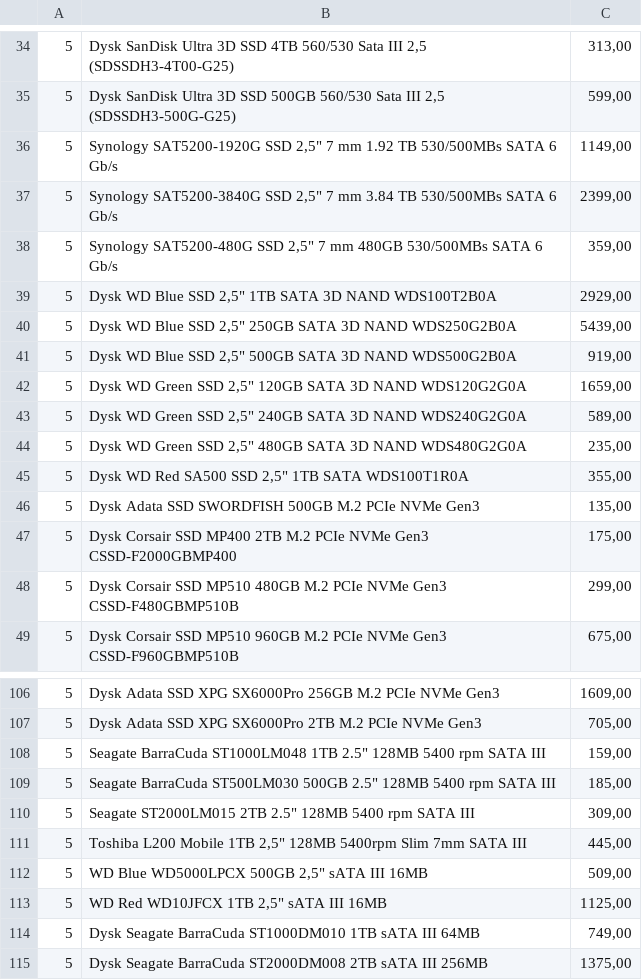
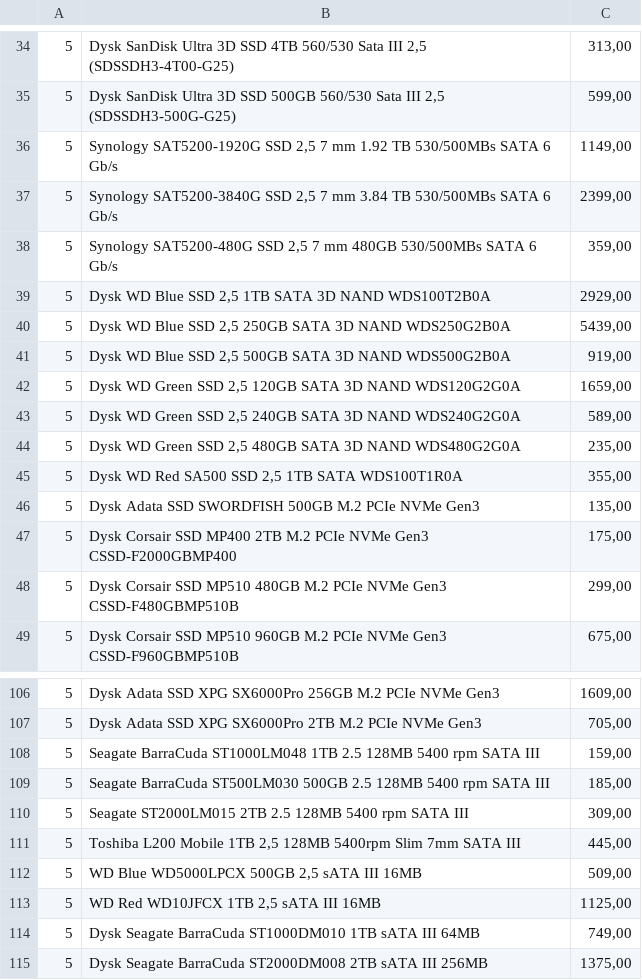
Before and after one commit to pawelpuszka/ComputerStoreDatabase, a CSV file: populating computer_store/products/dyski_twarde.csv, drawn as a sheet; only a part is shown, gaps mark what is left out; the diff covers the shown part only.

```diff
--- a/populating computer_store/products/dyski_twarde.csv
+++ b/populating computer_store/products/dyski_twarde.csv
@@ -35,12 +35,12 @@
 5;Dysk SanDisk Ultra 3D SSD 500GB 560/530 Sata III 2,5 (SDSSDH3-500G-G25);599,00
-5;Synology SAT5200-1920G SSD 2,5" 7 mm 1.92 TB 530/500MBs SATA 6 Gb/s;1149,00
-5;Synology SAT5200-3840G SSD 2,5" 7 mm 3.84 TB 530/500MBs SATA 6 Gb/s;2399,00
-5;Synology SAT5200-480G SSD 2,5" 7 mm 480GB 530/500MBs SATA 6 Gb/s;359,00
-5;Dysk WD Blue SSD 2,5" 1TB SATA 3D NAND WDS100T2B0A;2929,00
-5;Dysk WD Blue SSD 2,5" 250GB SATA 3D NAND WDS250G2B0A;5439,00
-5;Dysk WD Blue SSD 2,5" 500GB SATA 3D NAND WDS500G2B0A;919,00
-5;Dysk WD Green SSD 2,5" 120GB SATA 3D NAND WDS120G2G0A;1659,00
-5;Dysk WD Green SSD 2,5" 240GB SATA 3D NAND WDS240G2G0A;589,00
-5;Dysk WD Green SSD 2,5" 480GB SATA 3D NAND WDS480G2G0A;235,00
-5;Dysk WD Red SA500 SSD 2,5" 1TB SATA WDS100T1R0A;355,00
+5;Synology SAT5200-1920G SSD 2,5 7 mm 1.92 TB 530/500MBs SATA 6 Gb/s;1149,00
+5;Synology SAT5200-3840G SSD 2,5 7 mm 3.84 TB 530/500MBs SATA 6 Gb/s;2399,00
+5;Synology SAT5200-480G SSD 2,5 7 mm 480GB 530/500MBs SATA 6 Gb/s;359,00
+5;Dysk WD Blue SSD 2,5 1TB SATA 3D NAND WDS100T2B0A;2929,00
+5;Dysk WD Blue SSD 2,5 250GB SATA 3D NAND WDS250G2B0A;5439,00
+5;Dysk WD Blue SSD 2,5 500GB SATA 3D NAND WDS500G2B0A;919,00
+5;Dysk WD Green SSD 2,5 120GB SATA 3D NAND WDS120G2G0A;1659,00
+5;Dysk WD Green SSD 2,5 240GB SATA 3D NAND WDS240G2G0A;589,00
+5;Dysk WD Green SSD 2,5 480GB SATA 3D NAND WDS480G2G0A;235,00
+5;Dysk WD Red SA500 SSD 2,5 1TB SATA WDS100T1R0A;355,00
 5;Dysk Adata SSD SWORDFISH 500GB M.2 PCIe NVMe Gen3;135,00
@@ -107,8 +107,8 @@
 5;Dysk Adata SSD XPG SX6000Pro 2TB M.2 PCIe NVMe Gen3;705,00
-5;Seagate BarraCuda ST1000LM048 1TB 2.5" 128MB 5400 rpm SATA III;159,00
-5;Seagate BarraCuda ST500LM030 500GB 2.5" 128MB 5400 rpm SATA III;185,00
-5;Seagate ST2000LM015 2TB 2.5" 128MB 5400 rpm SATA III;309,00
-5;Toshiba L200 Mobile 1TB 2,5" 128MB 5400rpm Slim 7mm SATA III;445,00
-5;WD Blue WD5000LPCX 500GB 2,5" sATA III 16MB;509,00
-5;WD Red WD10JFCX 1TB 2,5" sATA III 16MB;1125,00
+5;Seagate BarraCuda ST1000LM048 1TB 2.5 128MB 5400 rpm SATA III;159,00
+5;Seagate BarraCuda ST500LM030 500GB 2.5 128MB 5400 rpm SATA III;185,00
+5;Seagate ST2000LM015 2TB 2.5 128MB 5400 rpm SATA III;309,00
+5;Toshiba L200 Mobile 1TB 2,5 128MB 5400rpm Slim 7mm SATA III;445,00
+5;WD Blue WD5000LPCX 500GB 2,5 sATA III 16MB;509,00
+5;WD Red WD10JFCX 1TB 2,5 sATA III 16MB;1125,00
 5;Dysk Seagate BarraCuda ST1000DM010 1TB sATA III 64MB;749,00
```
Also changed, not shown: 20 edited cells elsewhere in this file, populating computer_store/products/monitory.csv, populating computer_store/products/plyty_glowne.csv, 3 other files.
